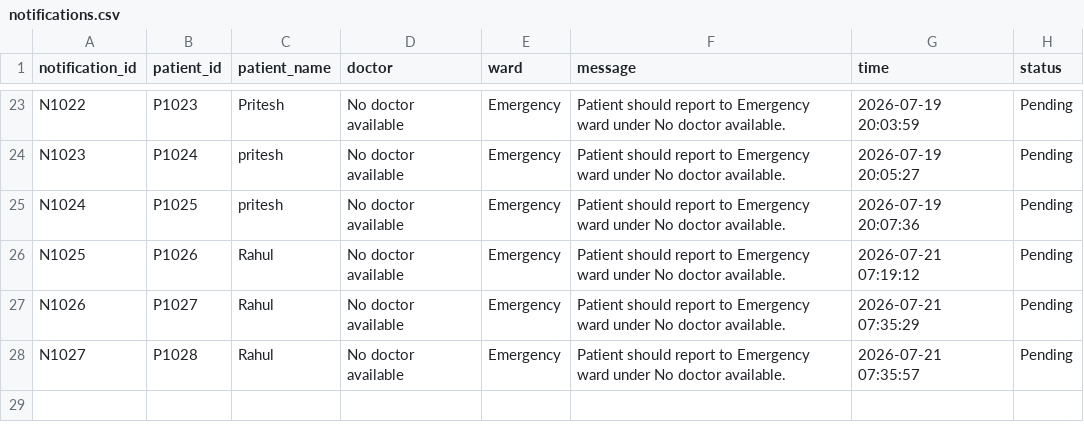
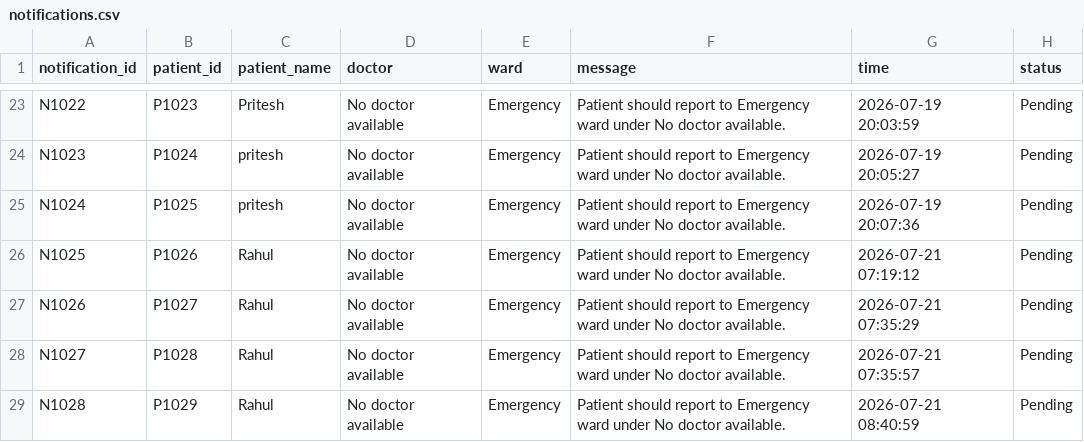
Before and after one commit to Pritesh-Trivedi/hospital-management-agent, a CSV file: backend/data/notifications.csv, drawn as a sheet; only a part is shown, gaps mark what is left out; the diff names each change by its address in the sheet, - before the commit and + after, or states it on an @@ line.

```diff
--- a/backend/data/notifications.csv
+++ b/backend/data/notifications.csv
+row 29: N1028 | P1029 | Rahul | No doctor available | Emergency | Patient should report to Emergency ward under No doctor available. | 2026-07-21 08:40:59 | Pending
```
Also changed, not shown: backend/data/ambulances.csv, backend/data/appointments.csv, 5 other files.
